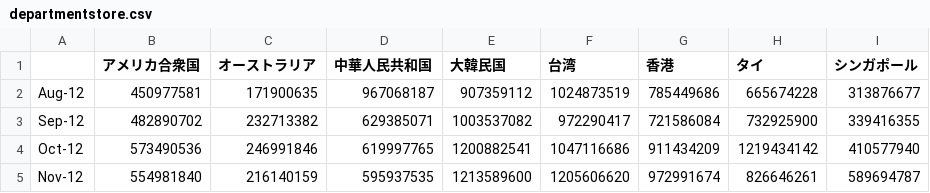
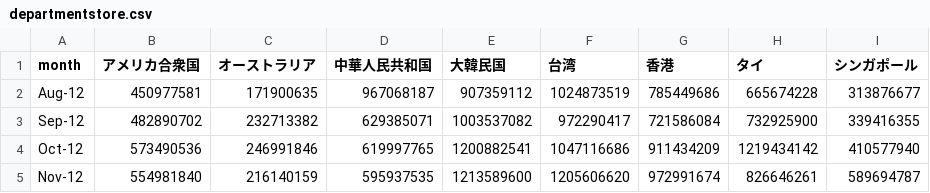
Before and after one commit to ro72/gci_team_1, a CSV file: credit_card/departmentstore.csv, drawn as a sheet; only a part is shown.

```diff
--- a/credit_card/departmentstore.csv
+++ b/credit_card/departmentstore.csv
@@ -1,2 +1,2 @@
-,アメリカ合衆国,オーストラリア,中華人民共和国,大韓民国,台湾,香港,タイ,シンガポール
+month,アメリカ合衆国,オーストラリア,中華人民共和国,大韓民国,台湾,香港,タイ,シンガポール
 Aug-12,450977581,171900635,967068187,907359112,1024873519,785449686,665674228,313876677
```
Also changed, not shown: credit_card/home_goods.csv, credit_card/reuse.csv, 1 other file.
